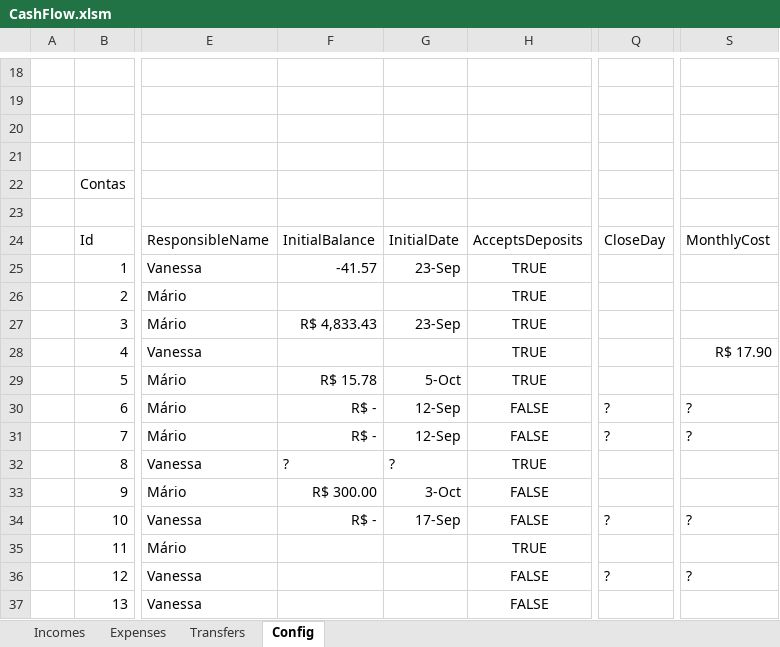
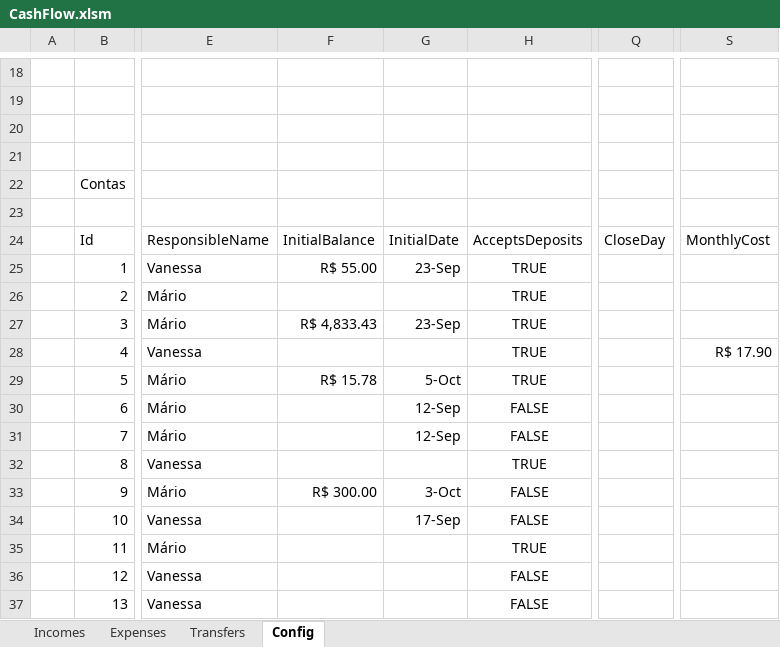
Before and after one commit to mariomeyrelles/VSTO-Cash-Flow, an Excel workbook: Solution2010/ModernCashFlow.Excel2010/CashFlow.xlsm, sheet Config, drawn as a sheet; only a part is shown, gaps mark what is left out; values as stored, in another font and other column widths than the file's, no borders; table styles not drawn; the diff names each change by its address in the sheet, - before the commit and + after, or states it on an @@ line.

```diff
--- a/Solution2010/ModernCashFlow.Excel2010/CashFlow.xlsm (sheet Config)
+++ b/Solution2010/ModernCashFlow.Excel2010/CashFlow.xlsm (sheet Config)
-F25: -41.57
+F25: R$ 55.00
-F30:F31: R$ -
+F30:F31: (empty)
-Q30:Q31: ?
+Q30:Q31: (empty)
-S30:S31: ?
+S30:S31: (empty)
-F32: ?
+F32: (empty)
-G32: ?
+G32: (empty)
-F34: R$ -
+F34: (empty)
-Q34: ?
+Q34: (empty)
-S34: ?
+S34: (empty)
-Q36: ?
+Q36: (empty)
-S36: ?
+S36: (empty)
```
Also changed, not shown: sheet Expenses, 7 other files.
